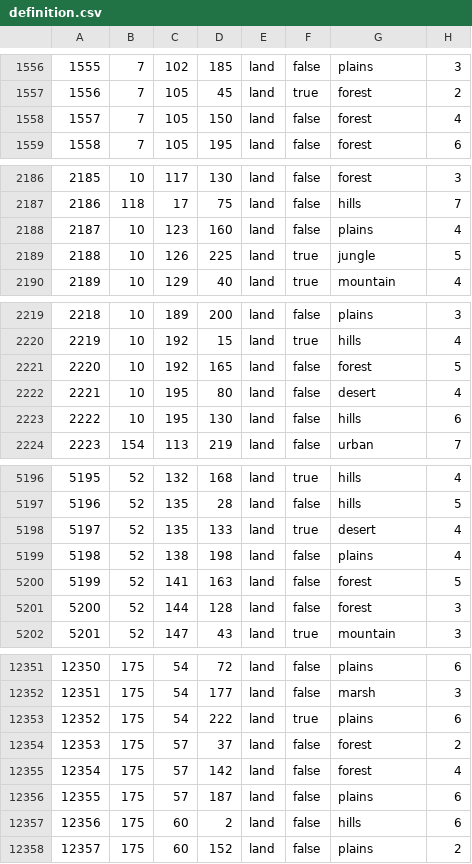
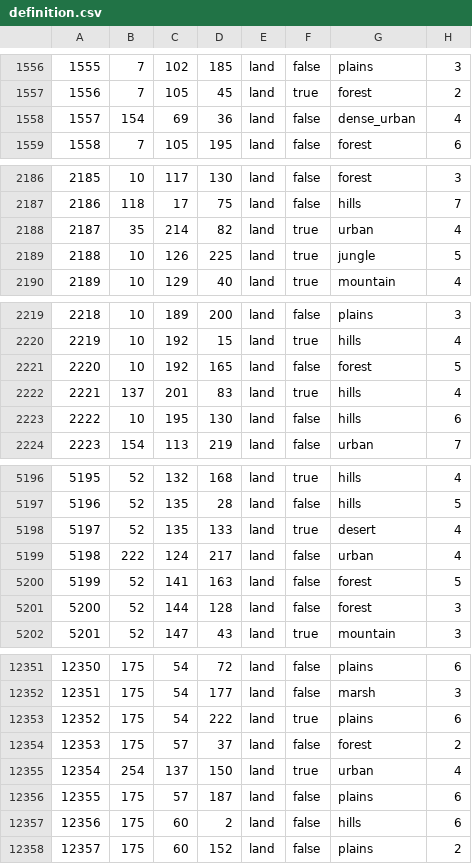
Before and after one commit to TheGamerCant/Modern-Day-Sandbox, a CSV file: map/definition.csv, drawn as a sheet; only a part is shown, gaps mark what is left out; removed rows and columns are numbered as before the commit, all else as after; the diff covers the shown part only; the diff names each change by its address in the sheet, - before the commit and + after, or states it on an @@ line.

```diff
--- a/map/definition.csv
+++ b/map/definition.csv
-row 1558: 1557 | 7 | 105 | 150 | land | false | forest | 4
@@ row 15427 moved to row 1558: 1557 @@
-row 2188: 2187 | 10 | 123 | 160 | land | false | plains | 4
@@ row 15425 moved to row 2188: 2187 @@
-row 2222: 2221 | 10 | 195 | 80 | land | false | desert | 4
@@ row 15433 moved to row 2222: 2221 @@
-row 5199: 5198 | 52 | 138 | 198 | land | false | plains | 4
@@ row 15429 moved to row 5199: 5198 @@
-row 12355: 12354 | 175 | 57 | 142 | land | false | forest | 4
+row 12355: 12354 | 254 | 137 | 150 | land | true | urban | 4
```
Also changed, not shown: 9 added rows, 6 removed rows, 3 moved rows, 12 edited cells and row numbers in column A elsewhere in this file, 18 other files.
